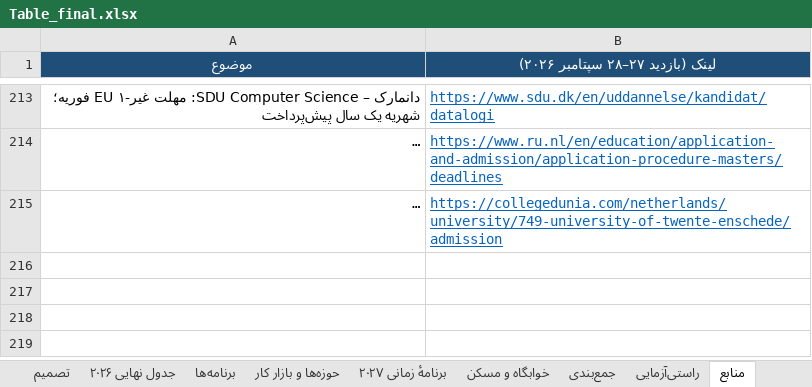
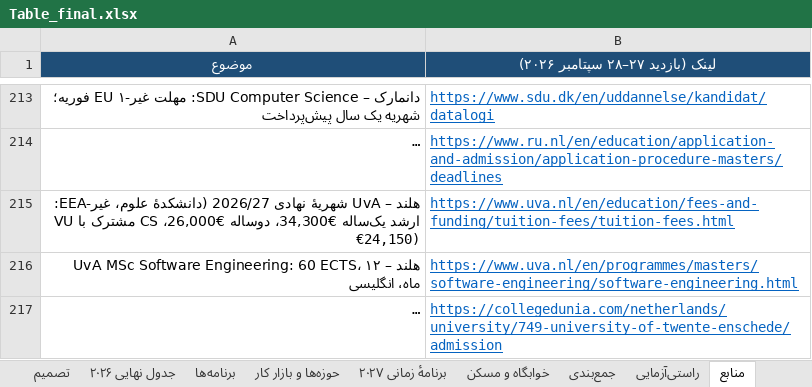
Before and after one commit to Shayan-Amz/Shayan-Amz, an Excel workbook: Table_final.xlsx, sheet منابع, drawn as a sheet; only a part is shown, gaps mark what is left out; long unchanged cells end in …; values as stored, in another font and other column widths than the file's, no borders; the diff names each change by its address in the sheet, - before the commit and + after, or states it on an @@ line.

```diff
--- a/Table_final.xlsx (sheet منابع)
+++ b/Table_final.xlsx (sheet منابع)
+row 215: هلند – UvA شهریهٔ نهادی 2026/27 (دانشکدهٔ علوم، غیر-EEA: ارشد یک‌ساله €34,300، دوساله €26,000، CS مشترک با VU €24,150) | https://www.uva.nl/en/education/fees-and-funding/tuition-fees/tuition-fees.html
+row 216: هلند – UvA MSc Software Engineering: 60 ECTS، ۱۲ ماه، انگلیسی | https://www.uva.nl/en/programmes/masters/software-engineering/software-engineering.html
```
Also changed, not shown: sheet تصمیم, sheet راستی‌آزمایی, sheet جدول نهایی ۲۰۲۶, sheet برنامه‌ها, sheet جمع‌بندی, sheet برنامهٔ زمانی ۲۰۲۷, 3 other files.
